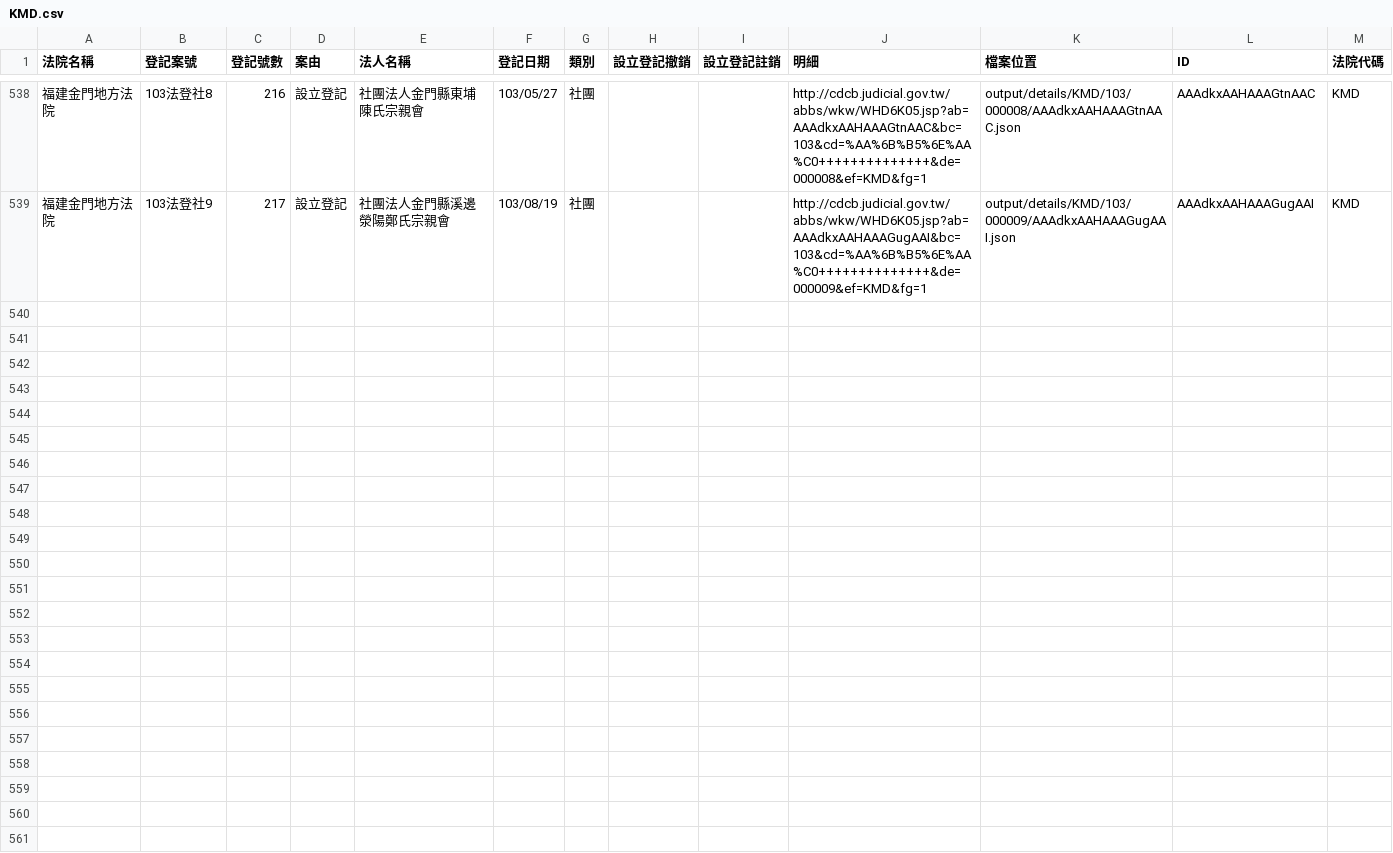
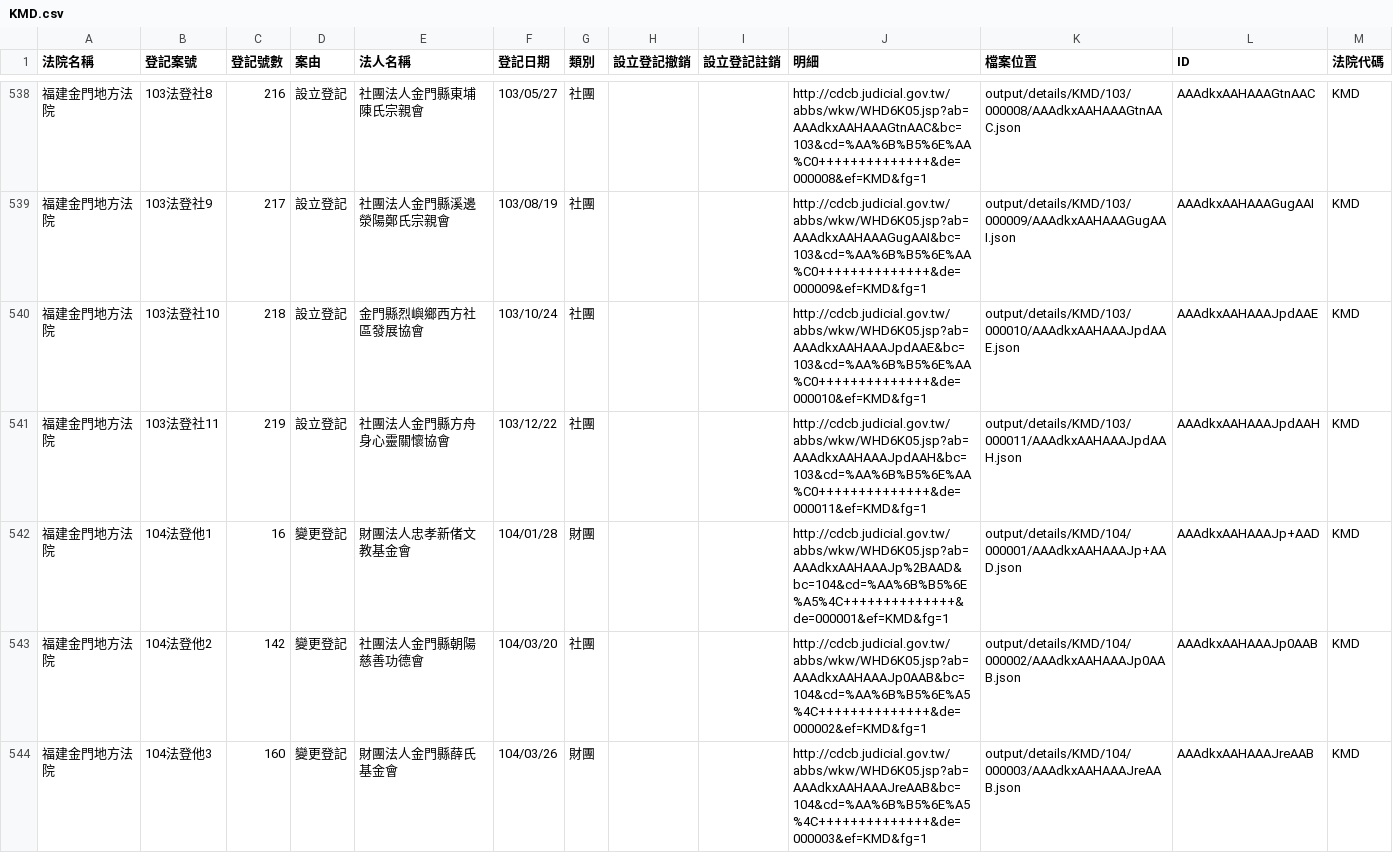
Before and after one commit to taichunmin/foundationtw, a CSV file: output/lists/KMD.csv, drawn as a sheet; only a part is shown, gaps mark what is left out; the diff covers the shown part only; the diff names each change by its address in the sheet, - before the commit and + after, or states it on an @@ line.

Commit message:
update list

```diff
--- a/output/lists/KMD.csv
+++ b/output/lists/KMD.csv
+row 540: 福建金門地方法院 | 103法登社10 | 218 | 設立登記 | 金門縣烈嶼鄉西方社區發展協會 | 103/10/24 | 社團 |  |  | http://cdcb.judicial.gov.tw/abbs/wkw/WHD6K05.jsp?ab=AAAdkxAAHAAAJpdAAE&bc=103&cd=%AA%6B%B5%6E%AA%C0++++++++++++++&de=000010&ef=KMD&fg=1 | output/details/KMD/103/000010/AAAdkxAAHAAAJpdAAE.json | AAAdkxAAHAAAJpdAAE | KMD
+row 541: 福建金門地方法院 | 103法登社11 | 219 | 設立登記 | 社團法人金門縣方舟身心靈關懷協會 | 103/12/22 | 社團 |  |  | http://cdcb.judicial.gov.tw/abbs/wkw/WHD6K05.jsp?ab=AAAdkxAAHAAAJpdAAH&bc=103&cd=%AA%6B%B5%6E%AA%C0++++++++++++++&de=000011&ef=KMD&fg=1 | output/details/KMD/103/000011/AAAdkxAAHAAAJpdAAH.json | AAAdkxAAHAAAJpdAAH | KMD
+row 542: 福建金門地方法院 | 104法登他1 | 16 | 變更登記 | 財團法人忠孝新偖文教基金會 | 104/01/28 | 財團 |  |  | http://cdcb.judicial.gov.tw/abbs/wkw/WHD6K05.jsp?ab=AAAdkxAAHAAAJp%2BAAD&bc=104&cd=%AA%6B%B5%6E%A5%4C++++++++++++++&de=000001&ef=KMD&fg=1 | output/details/KMD/104/000001/AAAdkxAAHAAAJp+AAD.json | AAAdkxAAHAAAJp+AAD | KMD
+row 543: 福建金門地方法院 | 104法登他2 | 142 | 變更登記 | 社團法人金門縣朝陽慈善功德會 | 104/03/20 | 社團 |  |  | http://cdcb.judicial.gov.tw/abbs/wkw/WHD6K05.jsp?ab=AAAdkxAAHAAAJp0AAB&bc=104&cd=%AA%6B%B5%6E%A5%4C++++++++++++++&de=000002&ef=KMD&fg=1 | output/details/KMD/104/000002/AAAdkxAAHAAAJp0AAB.json | AAAdkxAAHAAAJp0AAB | KMD
+row 544: 福建金門地方法院 | 104法登他3 | 160 | 變更登記 | 財團法人金門縣薛氏基金會 | 104/03/26 | 財團 |  |  | http://cdcb.judicial.gov.tw/abbs/wkw/WHD6K05.jsp?ab=AAAdkxAAHAAAJreAAB&bc=104&cd=%AA%6B%B5%6E%A5%4C++++++++++++++&de=000003&ef=KMD&fg=1 | output/details/KMD/104/000003/AAAdkxAAHAAAJreAAB.json | AAAdkxAAHAAAJreAAB | KMD
```
Also changed, not shown: 12 added rows elsewhere in this file, output/lists/PHD.csv, 18 other files.
